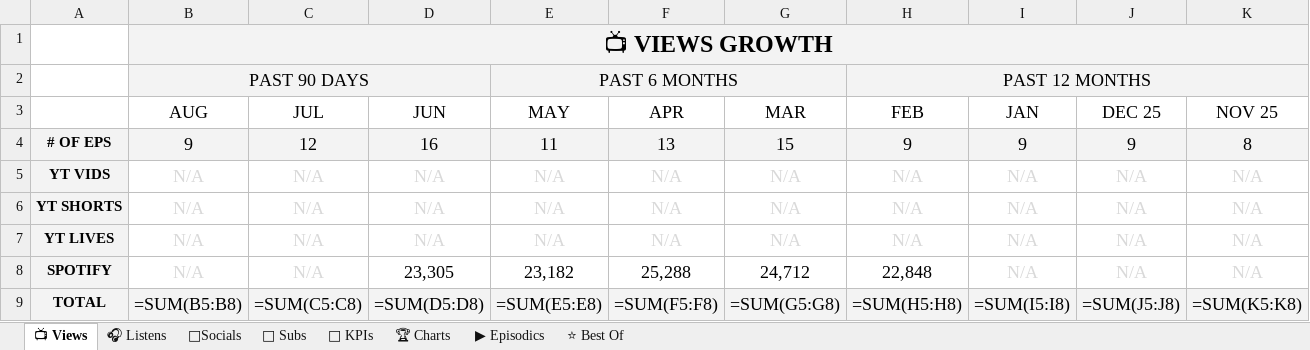
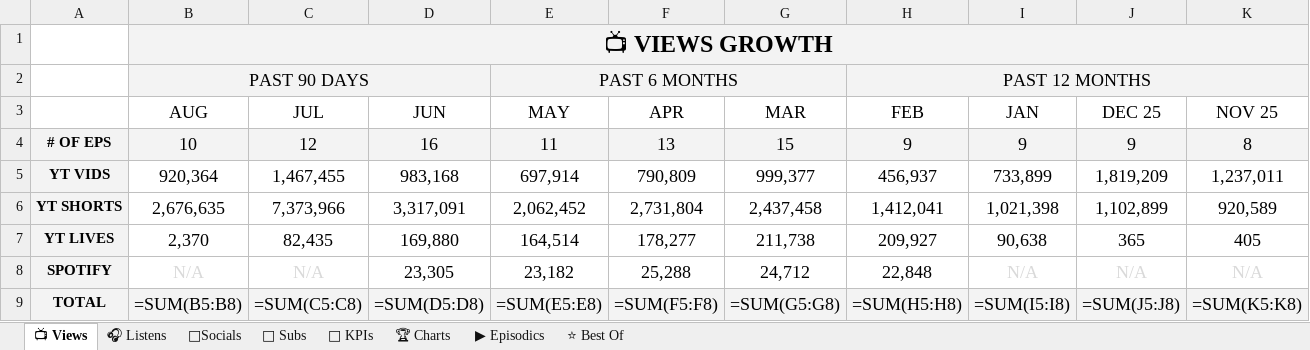
Before and after one commit to raindelaymedia/roadtrippin, an Excel workbook: master/shows/road_trippin/data/Road_Trippin_Analytics_Tracker.xlsx, sheet 📺 Views, drawn as a sheet; only a part is shown; values as stored, in another font and other column widths than the file's, no borders; formulas without a stored value are shown as written; removed rows and columns are numbered as before the commit, all else as after; rows hold the shown columns only; the diff names each change by its address in the sheet, - before the commit and + after, or states it on an @@ line.

```diff
--- a/master/shows/road_trippin/data/Road_Trippin_Analytics_Tracker.xlsx (sheet 📺 Views)
+++ b/master/shows/road_trippin/data/Road_Trippin_Analytics_Tracker.xlsx (sheet 📺 Views)
-B4 (AUG): 9
+B4 (AUG): 10
-row 5: YT VIDS | N/A | N/A | N/A | N/A | N/A | N/A | N/A | N/A | N/A | N/A
-row 6: YT SHORTS | N/A | N/A | N/A | N/A | N/A | N/A | N/A | N/A | N/A | N/A
-row 7: YT LIVES | N/A | N/A | N/A | N/A | N/A | N/A | N/A | N/A | N/A | N/A
+row 5: YT VIDS | 920,364 | 1,467,455 | 983,168 | 697,914 | 790,809 | 999,377 | 456,937 | 733,899 | 1,819,209 | 1,237,011
+row 6: YT SHORTS | 2,676,635 | 7,373,966 | 3,317,091 | 2,062,452 | 2,731,804 | 2,437,458 | 1,412,041 | 1,021,398 | 1,102,899 | 920,589
+row 7: YT LIVES | 2,370 | 82,435 | 169,880 | 164,514 | 178,277 | 211,738 | 209,927 | 90,638 | 365 | 405
```
Also changed, not shown: sheet ▶ Episodics, sheet 🔑 KPIs, sheet 👥 Subs, sheet ⭐ Best Of, sheet 🎧 Listens, 3 other files.
